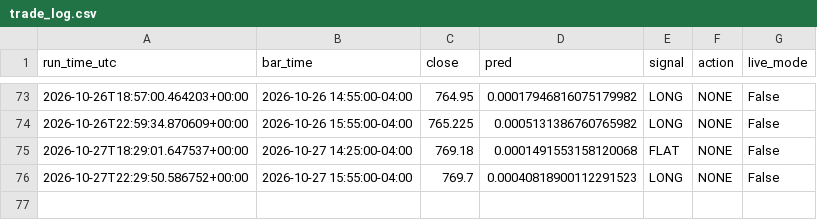
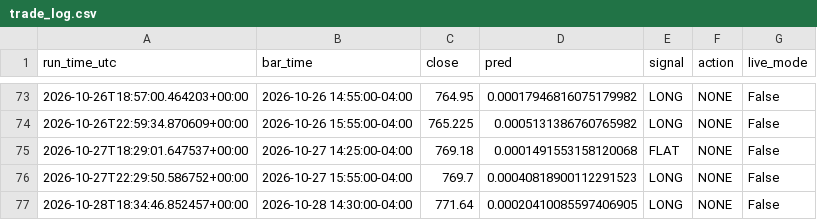
Before and after one commit to rohan216h/spy-paper-trading, a CSV file: paper_trading/trade_log.csv, drawn as a sheet; only a part is shown, gaps mark what is left out; the diff names each change by its address in the sheet, - before the commit and + after, or states it on an @@ line.

```diff
--- a/paper_trading/trade_log.csv
+++ b/paper_trading/trade_log.csv
+row 77: 2026-10-28T18:34:46.852457+00:00 | 2026-10-28 14:30:00-04:00 | 771.64 | 0.00020410085597406905 | LONG | NONE | False
```
Also changed, not shown: 1 other file.
